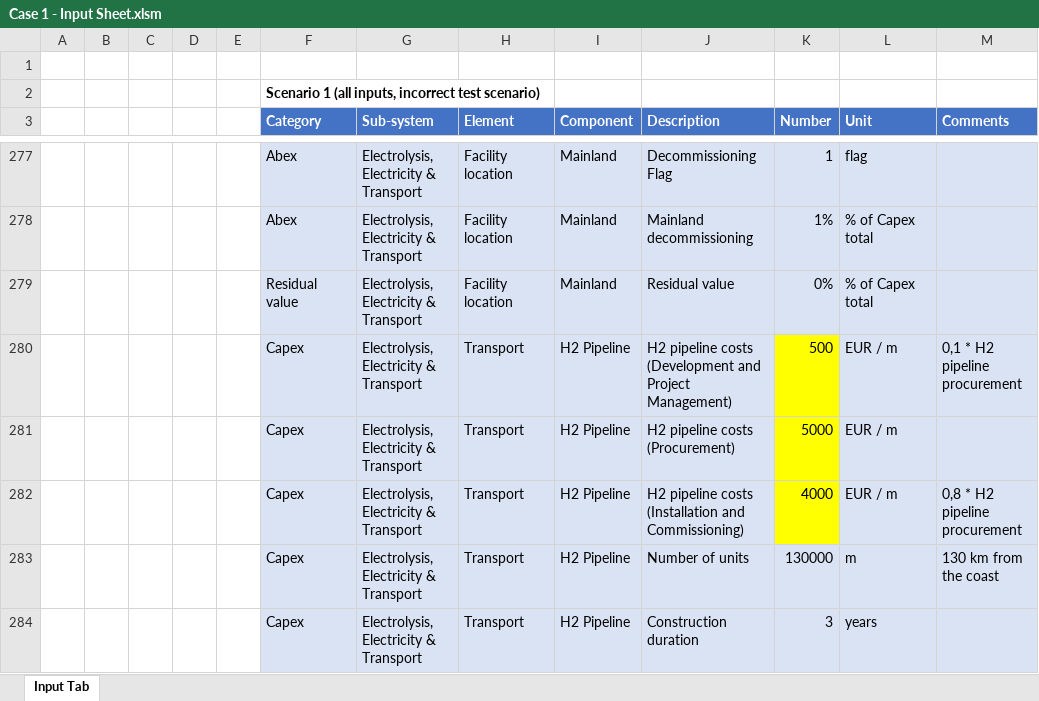
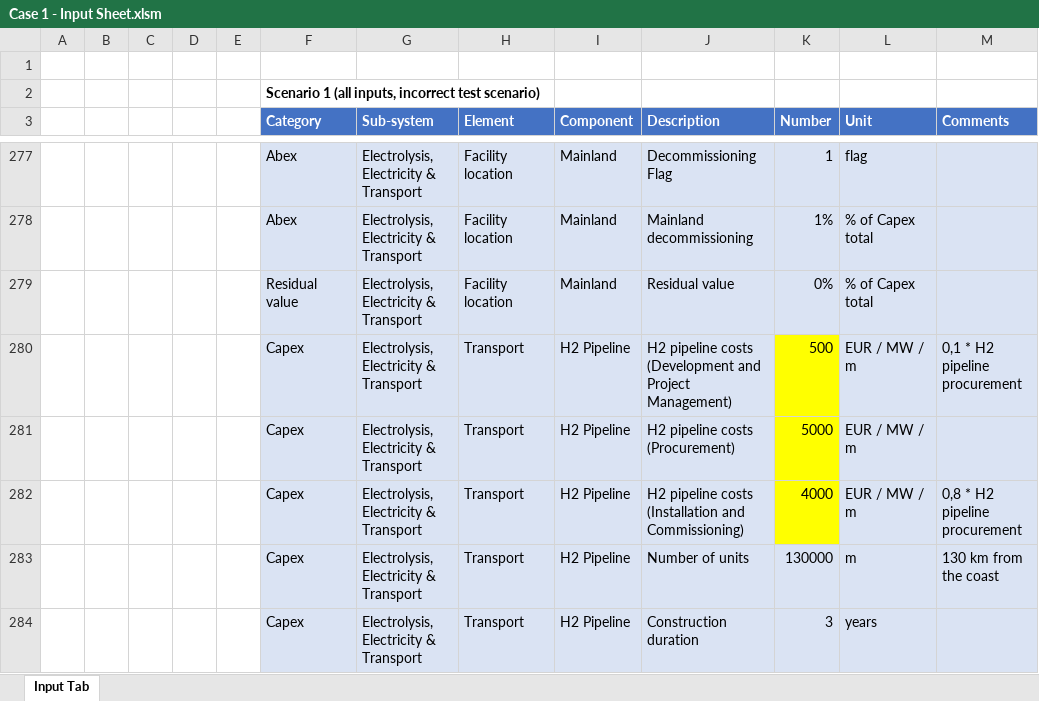
Before and after one commit to VanOord/OpenSCSim, an Excel workbook: Case 1 - Input Sheet.xlsm, sheet Input Tab, drawn as a sheet; only a part is shown, gaps mark what is left out; values as stored, in another font and other column widths than the file's, no borders; table styles not drawn; the diff covers the shown part only; the diff names each change by its address in the sheet, - before the commit and + after, or states it on an @@ line.

```diff
--- a/Case 1 - Input Sheet.xlsm (sheet Input Tab)
+++ b/Case 1 - Input Sheet.xlsm (sheet Input Tab)
-L280:L282 (Unit): EUR / m
+L280:L282 (Unit): EUR / MW / m
```
Also changed, not shown: 26 edited cells elsewhere in this sheet, 4 other files.
